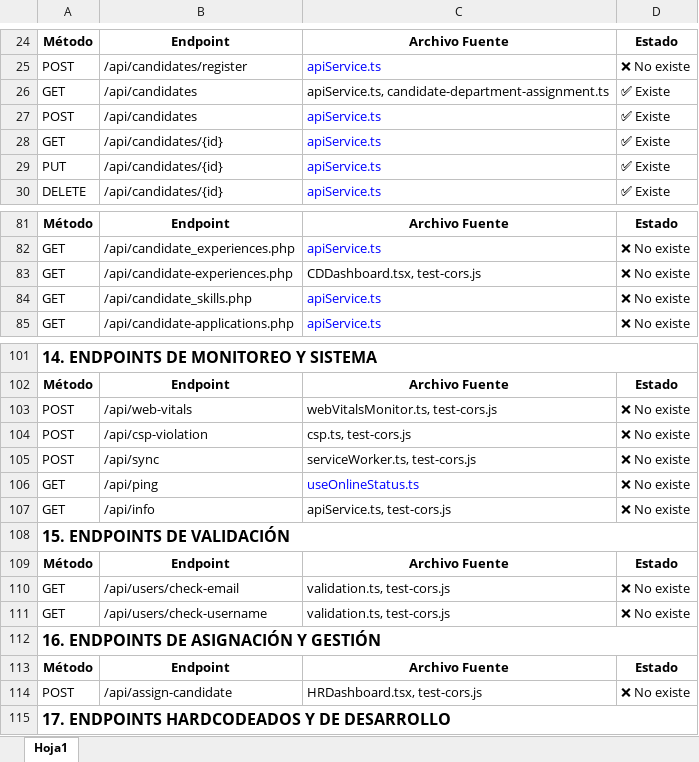
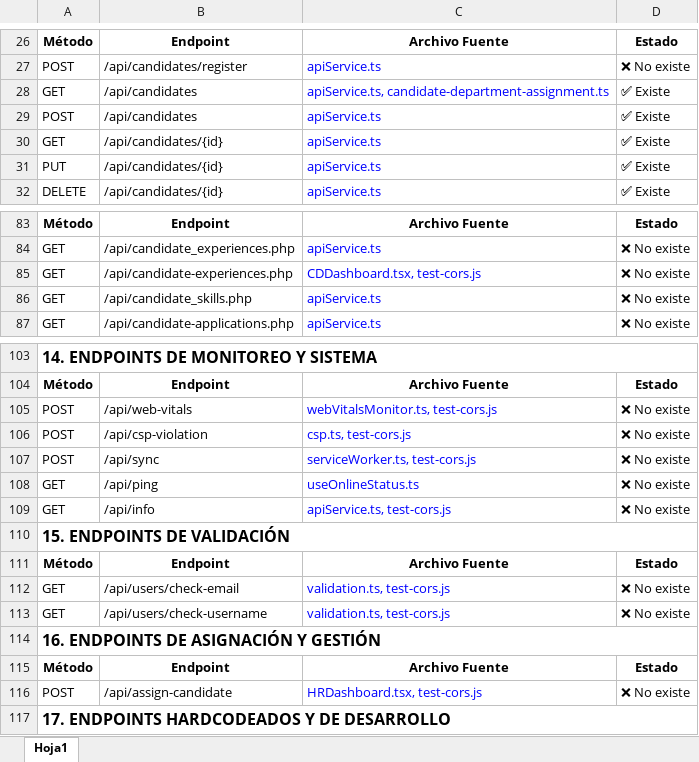
Before and after one commit to techsoyo/bubble-dev, an Excel workbook: todo_los_controller.xlsx, sheet Hoja1, drawn as a sheet; only a part is shown, gaps mark what is left out; values as stored, in another font and other column widths than the file's, no borders; addresses are those after the commit; the diff covers the shown part only; the diff names each change by its address in the sheet, - before the commit and + after, or states it on an @@ line.

```diff
--- a/todo_los_controller.xlsx (sheet Hoja1)
+++ b/todo_los_controller.xlsx (sheet Hoja1)
-C28 text colour: black
+C28 text colour: #0000FF
-C85 text colour: black
+C85 text colour: #0000FF
-C105:C107 text colour: black
+C105:C107 text colour: #0000FF
-C109 text colour: black
+C109 text colour: #0000FF
-C112:C113 text colour: black
+C112:C113 text colour: #0000FF
-C116 text colour: black
+C116 text colour: #0000FF
```
Also changed, not shown: 2 added rows and cell formats elsewhere in this sheet, 27 other files.
